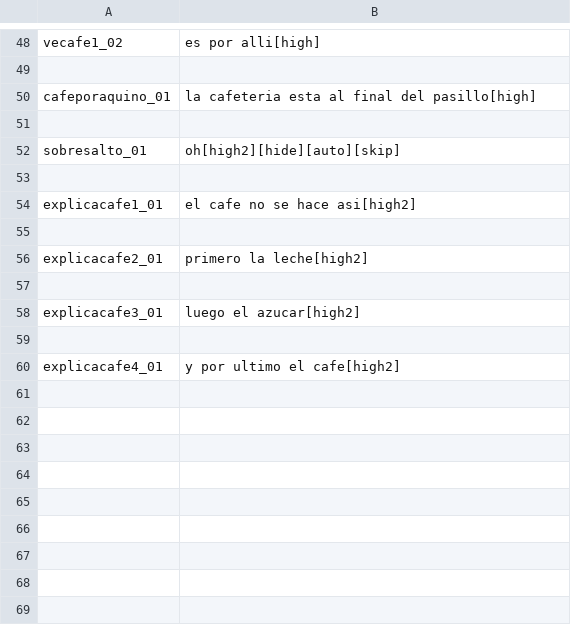
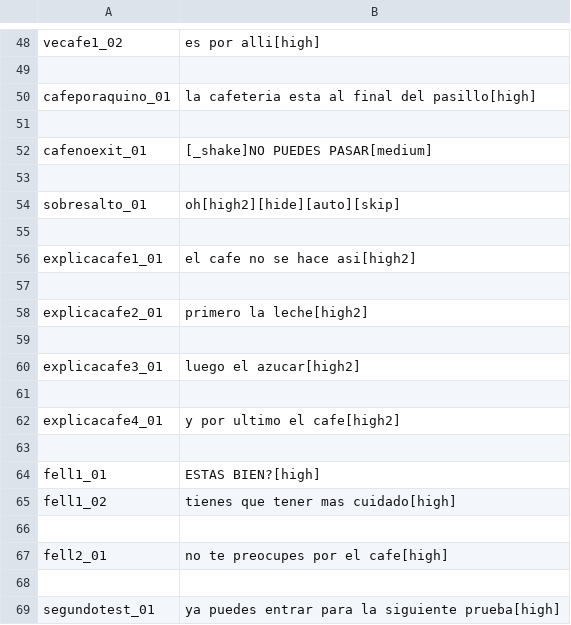
Before and after one commit to NakslolDev/Platonto, a CSV file: Data/Dialogs.csv, drawn as a sheet; only a part is shown, gaps mark what is left out; the diff names each change by its address in the sheet, - before the commit and + after, or states it on an @@ line.

```diff
--- a/Data/Dialogs.csv
+++ b/Data/Dialogs.csv
+row 52: cafenoexit_01 | [_shake]NO PUEDES PASAR[medium]
+row 53: (empty)
+row 63: (empty)
+row 64: fell1_01 | ESTAS BIEN?[high]
+row 65: fell1_02 | tienes que tener mas cuidado[high]
+row 66: (empty)
+row 67: fell2_01 | no te preocupes por el cafe[high]
+row 68: (empty)
+row 69: segundotest_01 | ya puedes entrar para la siguiente prueba[high]
```
Also changed, not shown: 15 other files.
